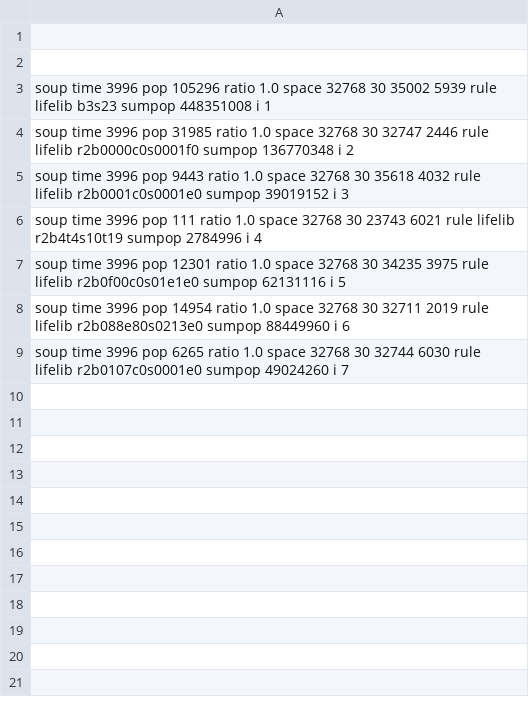
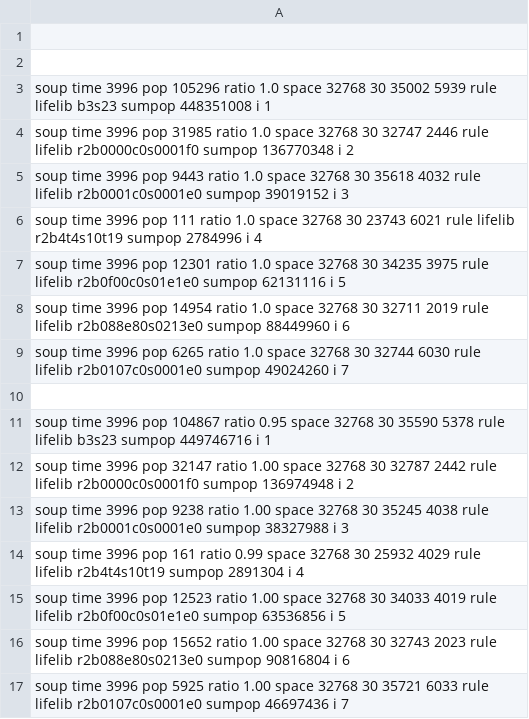
Before and after one commit to martin12333/PyMartinCA, a CSV file: testOfRules/output/v.418.csv, drawn as a sheet.

```diff
--- a/testOfRules/output/v.418.csv
+++ b/testOfRules/output/v.418.csv
@@ -9 +9,9 @@ soup time 3996 pop 14954 ratio 1.0 space 32768 30 32711 2019 rule lifelib r2b088
 soup time 3996 pop 6265 ratio 1.0 space 32768 30 32744 6030 rule lifelib r2b0107c0s0001e0 sumpop 49024260 i 7
+
+soup time 3996 pop 104867 ratio 0.95 space 32768 30 35590 5378 rule lifelib b3s23 sumpop 449746716 i 1
+soup time 3996 pop 32147 ratio 1.00 space 32768 30 32787 2442 rule lifelib r2b0000c0s0001f0 sumpop 136974948 i 2
+soup time 3996 pop 9238 ratio 1.00 space 32768 30 35245 4038 rule lifelib r2b0001c0s0001e0 sumpop 38327988 i 3
+soup time 3996 pop 161 ratio 0.99 space 32768 30 25932 4029 rule lifelib r2b4t4s10t19 sumpop 2891304 i 4
+soup time 3996 pop 12523 ratio 1.00 space 32768 30 34033 4019 rule lifelib r2b0f00c0s01e1e0 sumpop 63536856 i 5
+soup time 3996 pop 15652 ratio 1.00 space 32768 30 32743 2023 rule lifelib r2b088e80s0213e0 sumpop 90816804 i 6
+soup time 3996 pop 5925 ratio 1.00 space 32768 30 35721 6033 rule lifelib r2b0107c0s0001e0 sumpop 46697436 i 7
```
Also changed, not shown: 4 other files.
